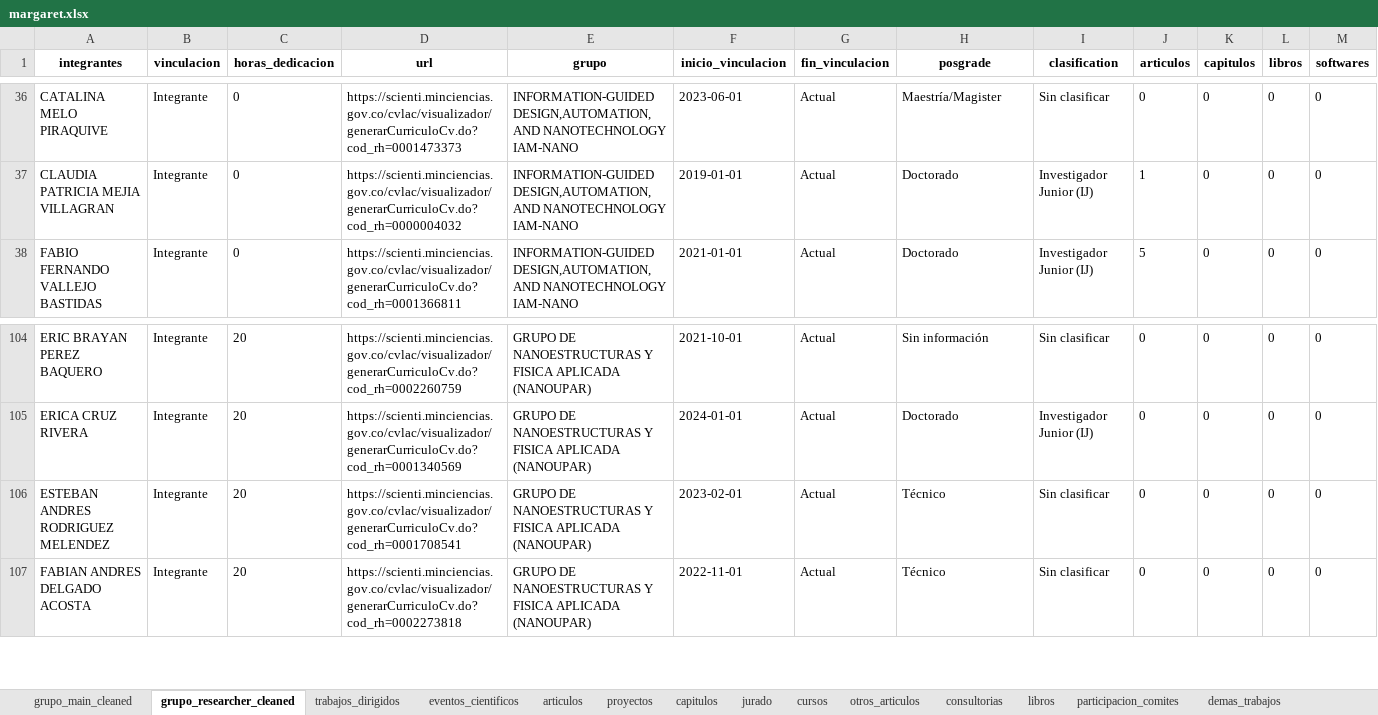
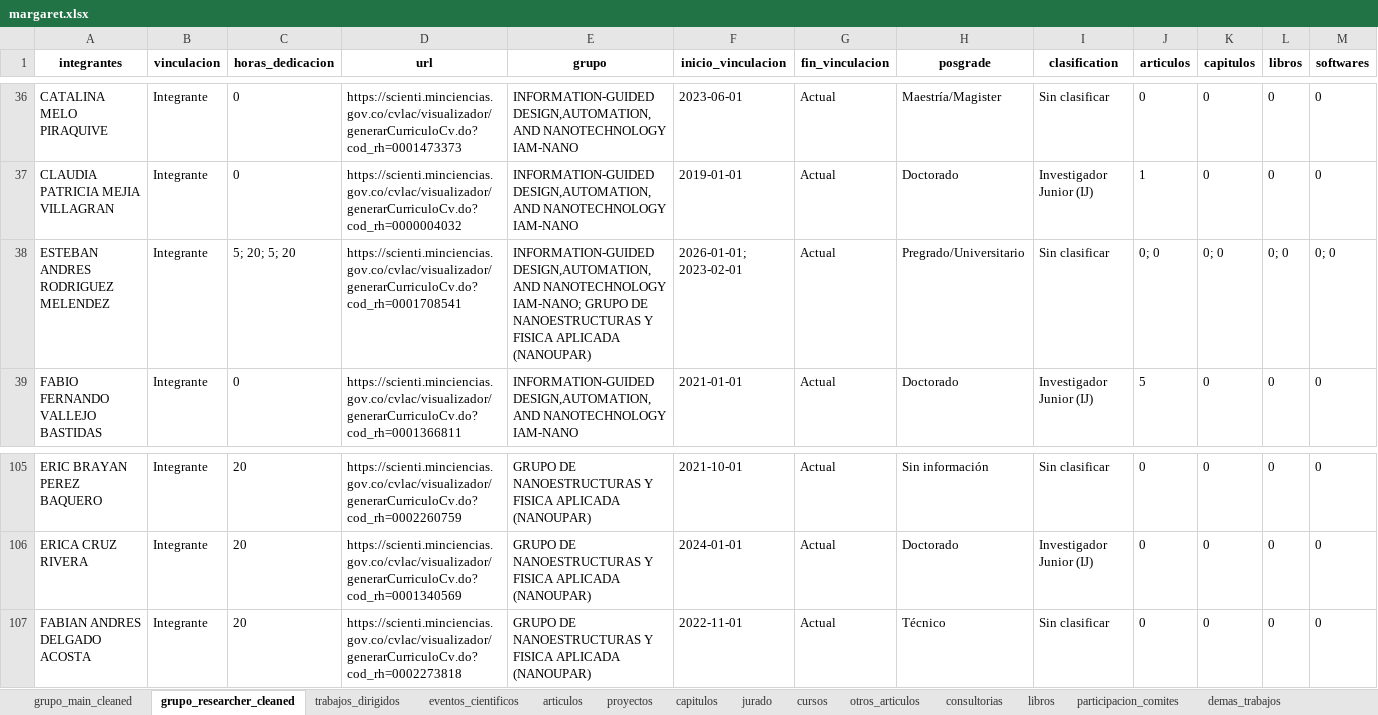
Before and after one commit to Hufrinconlo/margareth, an Excel workbook: margaret.xlsx, sheet grupo_researcher_cleaned, drawn as a sheet; only a part is shown, gaps mark what is left out; values as stored, in another font and other column widths than the file's, no borders; removed rows and columns are numbered as before the commit, all else as after; rows hold the shown columns only; the diff names each change by its address in the sheet, - before the commit and + after, or states it on an @@ line.

```diff
--- a/margaret.xlsx (sheet grupo_researcher_cleaned)
+++ b/margaret.xlsx (sheet grupo_researcher_cleaned)
+row 38: ESTEBAN ANDRES RODRIGUEZ MELENDEZ | Integrante | 5; 20; 5; 20 | https://scienti.minciencias.gov.co/cvlac/visualizador/generarCurriculoCv.do?cod_rh=0001708541 | INFORMATION-GUIDED DESIGN,AUTOMATION, AND NANOTECHNOLOGY IAM-NANO; GRUPO DE NANOESTRUCTURAS Y FISICA APLICADA (NANOUPAR) | 2026-01-01; 2023-02-01 | Actual | Pregrado/Universitario | Sin clasificar | 0; 0 | 0; 0 | 0; 0 | 0; 0
-row 106: ESTEBAN ANDRES RODRIGUEZ MELENDEZ | Integrante | 20 | https://scienti.minciencias.gov.co/cvlac/visualizador/generarCurriculoCv.do?cod_rh=0001708541 | GRUPO DE NANOESTRUCTURAS Y FISICA APLICADA (NANOUPAR) | 2023-02-01 | Actual | Técnico | Sin clasificar | 0 | 0 | 0 | 0
```
Also changed, not shown: 3 other files.
